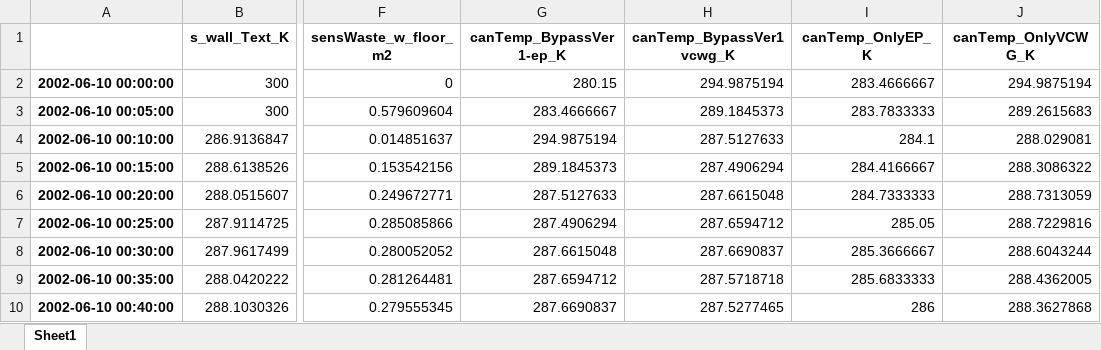
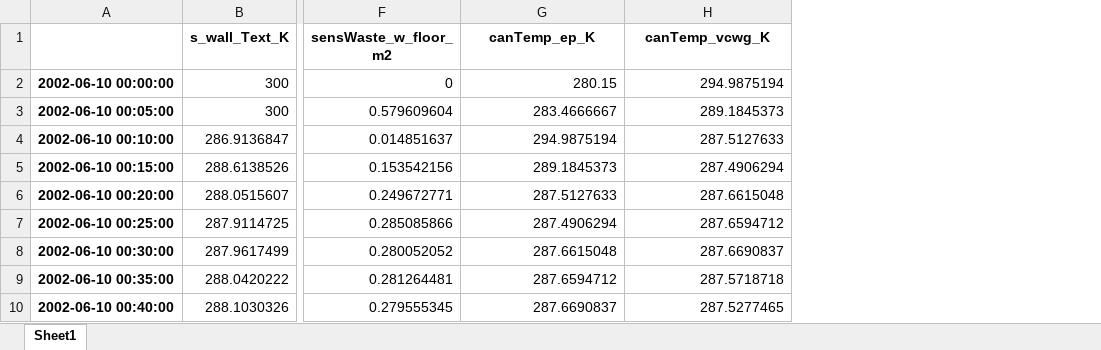
Before and after one commit to xixihaha1995/urban_climate_and_who, an Excel workbook: _2_cases_input_outputs/_05_Basel_BSPR_ue1/refining_M2/vcwg_ep_saving/ver1/_BSPR_bypass_refining_M2_debugging_canyon.xlsx, sheet Sheet1, drawn as a sheet; only a part is shown, gaps mark what is left out; values as stored, in another font and other column widths than the file's, no borders; charts and pictures not drawn; the diff names each change by its address in the sheet, - before the commit and + after, or states it on an @@ line.

```diff
--- a/_2_cases_input_outputs/_05_Basel_BSPR_ue1/refining_M2/vcwg_ep_saving/ver1/_BSPR_bypass_refining_M2_debugging_canyon.xlsx (sheet Sheet1)
+++ b/_2_cases_input_outputs/_05_Basel_BSPR_ue1/refining_M2/vcwg_ep_saving/ver1/_BSPR_bypass_refining_M2_debugging_canyon.xlsx (sheet Sheet1)
-column I (canTemp_OnlyEP_K), rows 2-10: 283.4666667 | 283.7833333 | 284.1 | 284.4166667 | 284.7333333 | 285.05 | 285.3666667 | 285.6833333 | 286
-column J (canTemp_OnlyVCWG_K), rows 2-10: 294.9875194 | 289.2615683 | 288.029081 | 288.3086322 | 288.7313059 | 288.7229816 | 288.6043244 | 288.4362005 | 288.3627868
-G1: canTemp_BypassVer1-ep_K
+G1: canTemp_ep_K
-H1: canTemp_BypassVer1vcwg_K
+H1: canTemp_vcwg_K
```
Also changed, not shown: charts or pictures, _2_cases_input_outputs/_05_Basel_BSPR_ue1/refining_M2/vcwg_ep_saving/ver1/_BSPR_bypass_refining_M2_SpecHumProfile_Ratio.xlsx, _2_cases_input_outputs/_05_Basel_BSPR_ue1/refining_M2/vcwg_ep_saving/ver1/_BSPR_bypass_refining_M2_TempProfile_K.xlsx, 14 other files.
